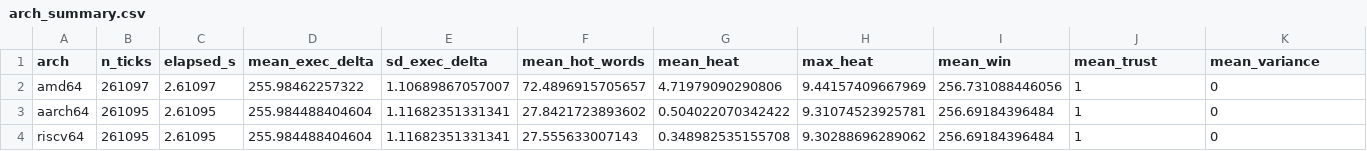
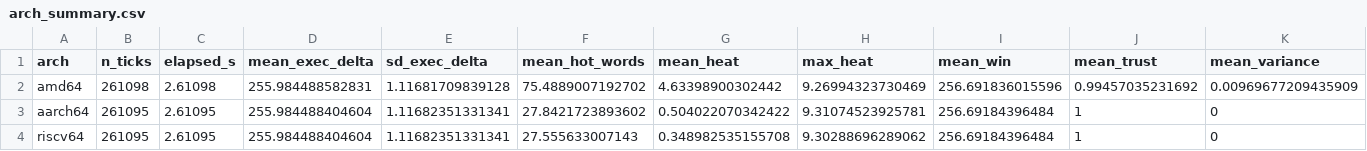
Before and after one commit to rajames440/StarForth, a CSV file: experiments/bare_metal/analysis/tables/arch_summary.csv, drawn as a sheet.

```diff
--- a/experiments/bare_metal/analysis/tables/arch_summary.csv
+++ b/experiments/bare_metal/analysis/tables/arch_summary.csv
@@ -1,3 +1,3 @@
 "arch","n_ticks","elapsed_s","mean_exec_delta","sd_exec_delta","mean_hot_words","mean_heat","max_heat","mean_win","mean_trust","mean_variance"
-"amd64",261097,2.61097,255.98462257322,1.10689867057007,72.4896915705657,4.71979090290806,9.44157409667969,256.731088446056,1,0
+"amd64",261098,2.61098,255.984488582831,1.11681709839128,75.4889007192702,4.63398900302442,9.26994323730469,256.691836015596,0.99457035231692,0.00969677209435909
 "aarch64",261095,2.61095,255.984488404604,1.11682351331341,27.8421723893602,0.504022070342422,9.31074523925781,256.69184396484,1,0
```
Also changed, not shown: 32 other files.
